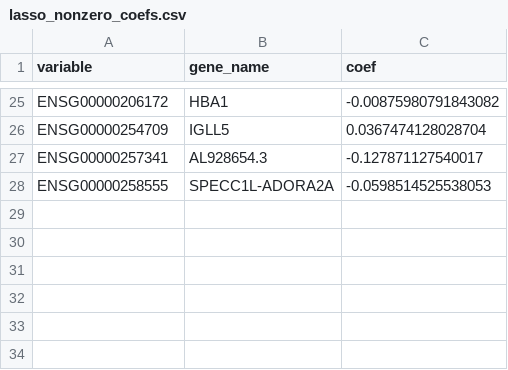
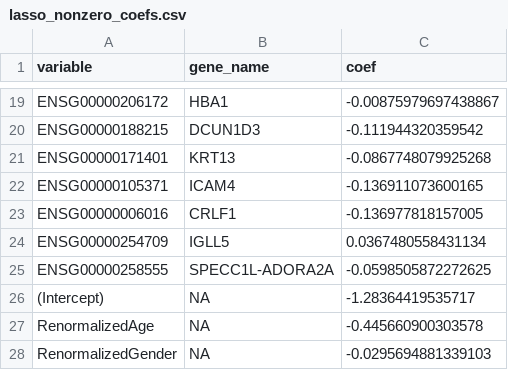
Before and after one commit to czbiohub-sf/covid19-transcriptomics-pathogenesis-diagnostics-results, a CSV file: results/classifier/withAgeGender_lasso_1se/lasso_nonzero_coefs.csv, drawn as a sheet; only a part is shown, gaps mark what is left out; the diff covers the shown part only.

```diff
--- a/results/classifier/withAgeGender_lasso_1se/lasso_nonzero_coefs.csv
+++ b/results/classifier/withAgeGender_lasso_1se/lasso_nonzero_coefs.csv
@@ -25,4 +19,10 @@
-"ENSG00000206172","HBA1",-0.00875980791843082
-"ENSG00000254709","IGLL5",0.0367474128028704
-"ENSG00000257341","AL928654.3",-0.127871127540017
-"ENSG00000258555","SPECC1L-ADORA2A",-0.0598514525538053
+"ENSG00000206172","HBA1",-0.00875979697438867
+"ENSG00000188215","DCUN1D3",-0.111944320359542
+"ENSG00000171401","KRT13",-0.0867748079925268
+"ENSG00000105371","ICAM4",-0.136911073600165
+"ENSG00000006016","CRLF1",-0.136977818157005
+"ENSG00000254709","IGLL5",0.0367480558431134
+"ENSG00000258555","SPECC1L-ADORA2A",-0.0598505872272625
+"(Intercept)",NA,-1.28364419535717
+"RenormalizedAge",NA,-0.445660900303578
+"RenormalizedGender",NA,-0.0295694881339103
```
Also changed, not shown: 12 added rows, 18 removed rows and 5 edited cells elsewhere in this file, results/classifier/withAgeGender_lasso_1se/lassoRandomForest_probs.csv, results/classifier/withAgeGender_lasso_min/lassoRandomForest_probs.csv, 43 other files.
